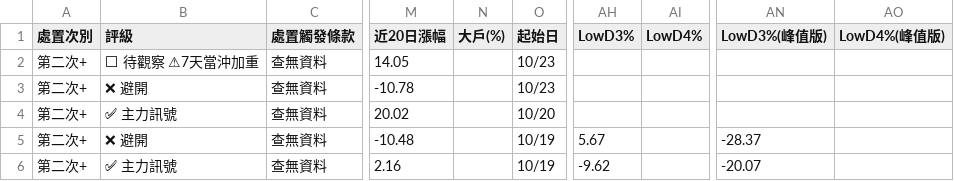
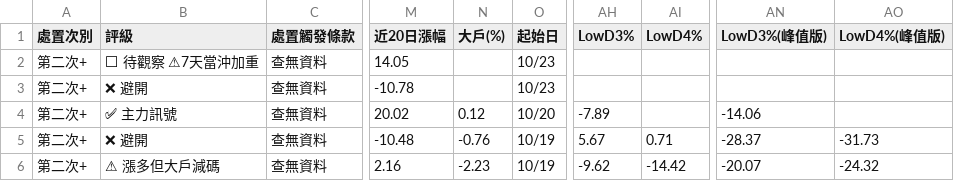
Before and after one commit to KevinYang515/disposal-signals, a CSV file: data/newregime_signals.csv, drawn as a sheet; only a part is shown, gaps mark what is left out; the diff names each change by its address in the sheet, - before the commit and + after, or states it on an @@ line.

```diff
--- a/data/newregime_signals.csv
+++ b/data/newregime_signals.csv
-N4 (大戶(%)): (empty)
+N4 (大戶(%)): 0.12
-AH4 (LowD3%): (empty)
+AH4 (LowD3%): -7.89
-AN4 (LowD3%(峰值版)): (empty)
+AN4 (LowD3%(峰值版)): -14.06
-N5 (大戶(%)): (empty)
+N5 (大戶(%)): -0.76
-AI5 (LowD4%): (empty)
+AI5 (LowD4%): 0.71
-AO5 (LowD4%(峰值版)): (empty)
+AO5 (LowD4%(峰值版)): -31.73
-B6 (評級): ✅ 主力訊號
+B6 (評級): ⚠ 漲多但大戶減碼
-N6 (大戶(%)): (empty)
+N6 (大戶(%)): -2.23
-AI6 (LowD4%): (empty)
+AI6 (LowD4%): -14.42
-AO6 (LowD4%(峰值版)): (empty)
+AO6 (LowD4%(峰值版)): -24.32
```
Also changed, not shown: data/history.csv, data/newregime_history.csv, 2 other files.
